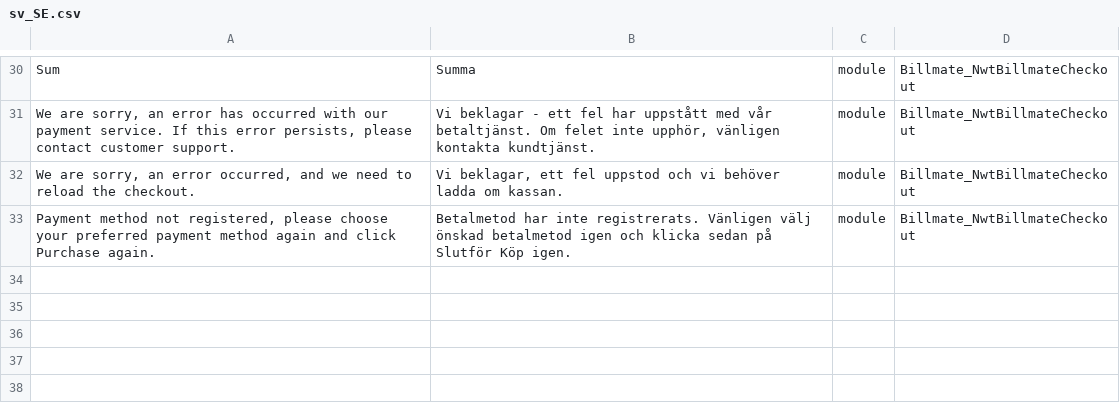
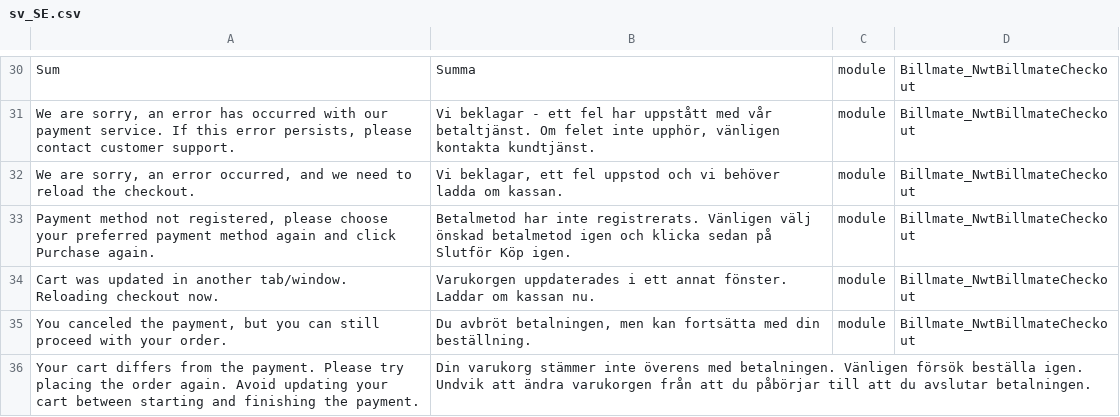
Before and after one commit to Billmate/magento-2, a CSV file: i18n/sv_SE.csv, drawn as a sheet; only a part is shown, gaps mark what is left out; the diff names each change by its address in the sheet, - before the commit and + after, or states it on an @@ line.

Commit message:
[BC-34][BC-35] Changes order processing so that customer's cart stays active if they cancel, reload the page, or go back, after initializing a payment.

```diff
--- a/i18n/sv_SE.csv
+++ b/i18n/sv_SE.csv
+row 34: Cart was updated in another tab/window. Reloading checkout now. | Varukorgen uppdaterades i ett annat fönster. Laddar om kassan nu. | module | Billmate_NwtBillmateCheckout
+row 35: You canceled the payment, but you can still proceed with your order. | Du avbröt betalningen, men kan fortsätta med din beställning. | module | Billmate_NwtBillmateCheckout
+row 36: Your cart differs from the payment. Please try placing the order again. Avoid updating your cart between starting and finishing the payment. | Din varukorg stämmer inte överens med betalningen. Vänligen försök beställa igen. Undvik att ändra varukorgen från att du påbörjar till att du avslutar betalningen.
```
Also changed, not shown: 28 other files.
